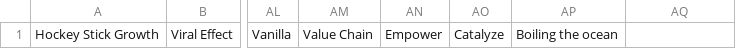
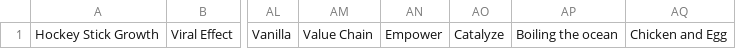
Before and after one commit to thejeshgn/bullshit-bingo, a CSV file: master.csv, drawn as a sheet; only a part is shown, gaps mark what is left out; the diff names each change by its address in the sheet, - before the commit and + after, or states it on an @@ line.

Commit message:
Update master.csv

```diff
--- a/master.csv
+++ b/master.csv
-AQ1: (empty)
+AQ1: Chicken and Egg
```
